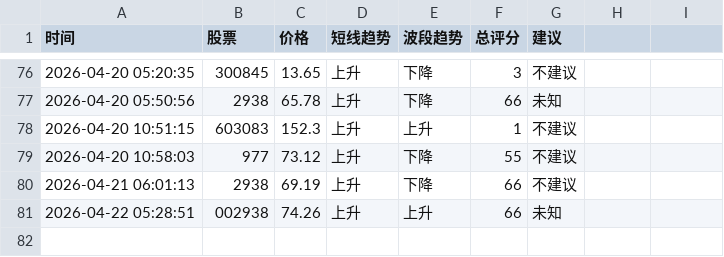
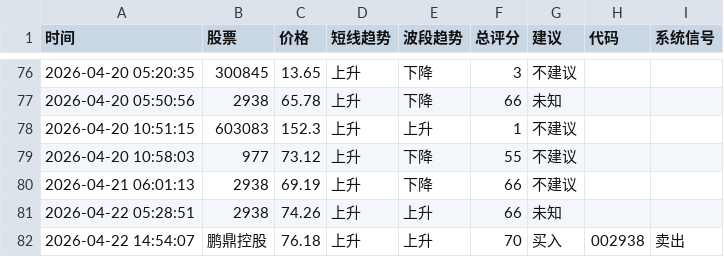
Before and after one commit to bashen2006/stock-ai-xuangu_system, a CSV file: records.csv, drawn as a sheet; only a part is shown, gaps mark what is left out; the diff names each change by its address in the sheet, - before the commit and + after, or states it on an @@ line.

Commit message:
update records.csv

```diff
--- a/records.csv
+++ b/records.csv
-H1: (empty)
+H1: 代码
-I1: (empty)
+I1: 系统信号
-B81 (股票): 002938
+B81 (股票): 2938
+row 82: 2026-04-22 14:54:07 | 鹏鼎控股 | 76.18 | 上升 | 上升 | 70 | 买入 | 002938 | 卖出
```
